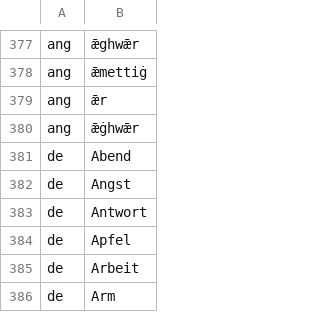
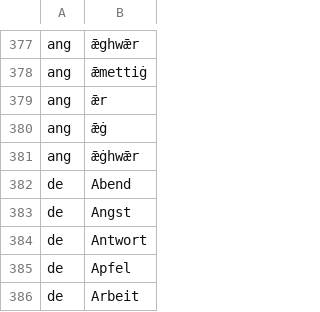
Before and after one commit to quiquae/weft, a TSV file: tools/seed/card-ids.tsv, drawn as a sheet; only a part is shown, gaps mark what is left out; the shorter side is filled out with more unchanged rows; the diff names each change by its address in the sheet, - before the commit and + after, or states it on an @@ line.

```diff
--- a/tools/seed/card-ids.tsv
+++ b/tools/seed/card-ids.tsv
+row 380: ang | ǣġ
```
Also changed, not shown: tools/seed/ang-genders.tsv, tools/seed/lex-ang.tsv, 14 other files.
